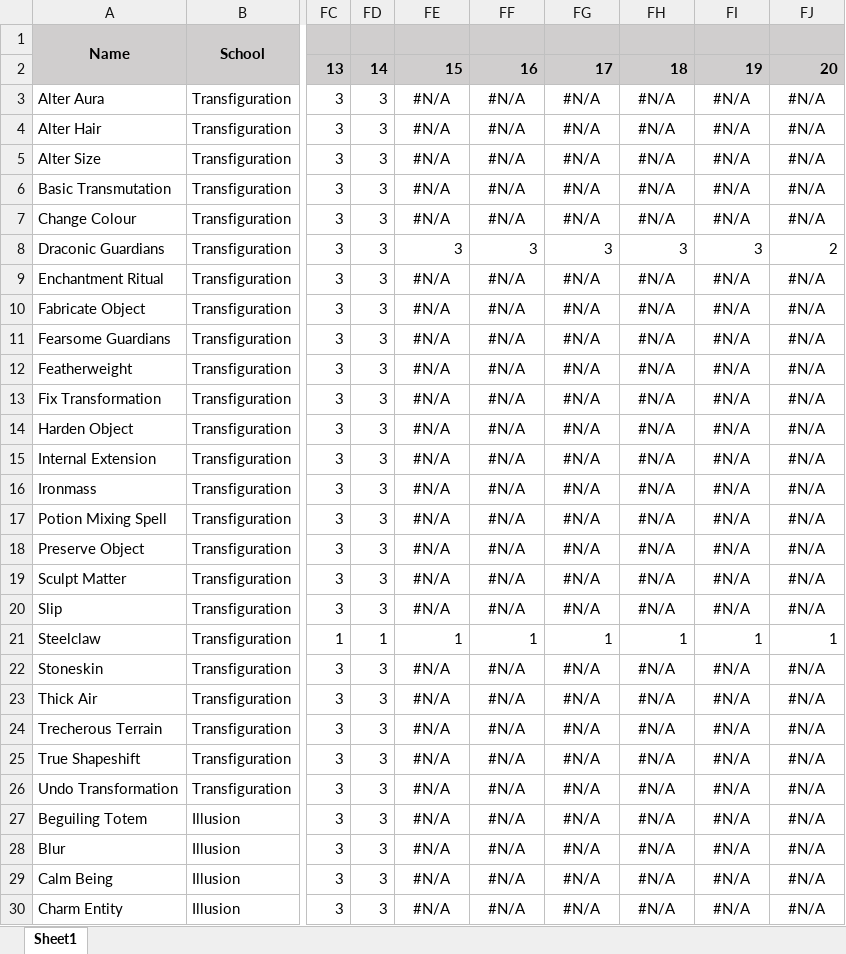
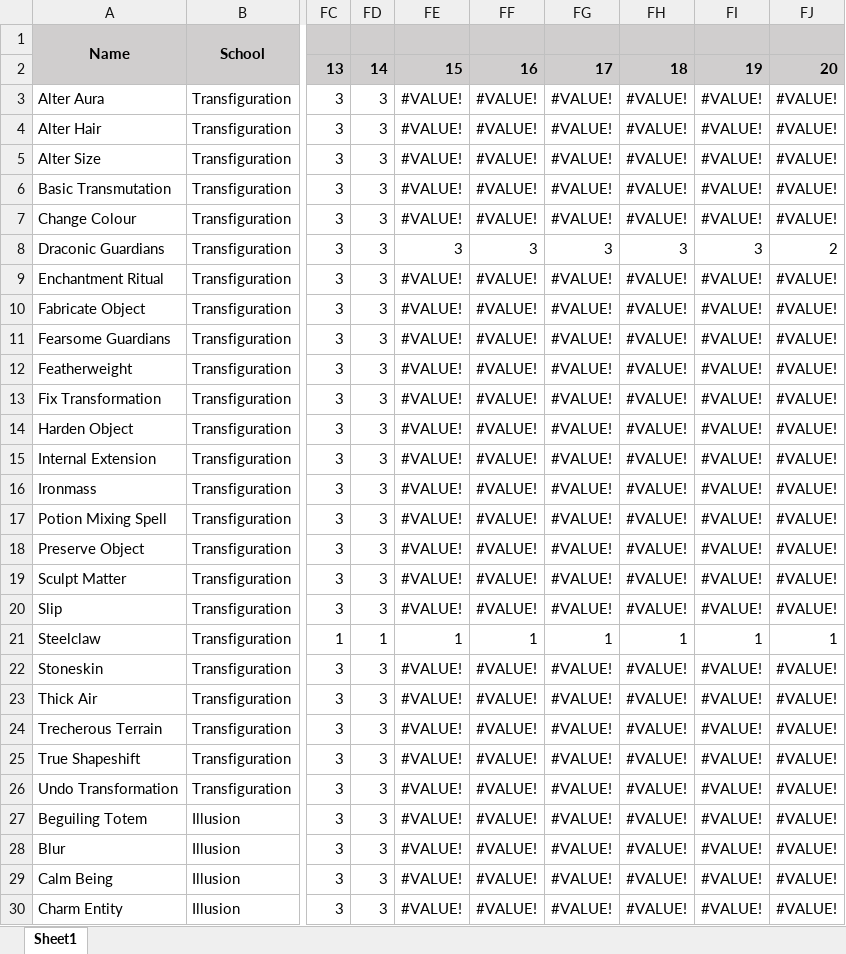
Before and after one commit to DrFraserGovil/HPRPG, an Excel workbook: CoreRulebook/Data/Spells/AllSpells.xlsx, sheet Sheet1, drawn as a sheet; only a part is shown, gaps mark what is left out; values as stored, in another font and other column widths than the file's, no borders; charts and pictures not drawn; the diff covers the shown part only; the diff names each change by its address in the sheet, - before the commit and + after, or states it on an @@ line.

```diff
--- a/CoreRulebook/Data/Spells/AllSpells.xlsx (sheet Sheet1)
+++ b/CoreRulebook/Data/Spells/AllSpells.xlsx (sheet Sheet1)
-FE3:FE7: #N/A
+FE3:FE7: #VALUE!
-FF3:FF7: #N/A
+FF3:FF7: #VALUE!
-FG3:FG7: #N/A
+FG3:FG7: #VALUE!
-FH3:FH7: #N/A
+FH3:FH7: #VALUE!
-FI3:FI7: #N/A
+FI3:FI7: #VALUE!
-FJ3:FJ7: #N/A
+FJ3:FJ7: #VALUE!
-FE9:FE20: #N/A
+FE9:FE20: #VALUE!
-FF9:FF20: #N/A
+FF9:FF20: #VALUE!
-FG9:FG20: #N/A
+FG9:FG20: #VALUE!
-FH9:FH20: #N/A
+FH9:FH20: #VALUE!
-FI9:FI20: #N/A
+FI9:FI20: #VALUE!
-FJ9:FJ20: #N/A
+FJ9:FJ20: #VALUE!
-FE22:FE30: #N/A
+FE22:FE30: #VALUE!
-FF22:FF30: #N/A
+FF22:FF30: #VALUE!
-FG22:FG30: #N/A
+FG22:FG30: #VALUE!
-FH22:FH30: #N/A
+FH22:FH30: #VALUE!
-FI22:FI30: #N/A
+FI22:FI30: #VALUE!
-FJ22:FJ30: #N/A
+FJ22:FJ30: #VALUE!
```
Also changed, not shown: 166 edited cells elsewhere in this sheet, charts or pictures, 12 other files.
